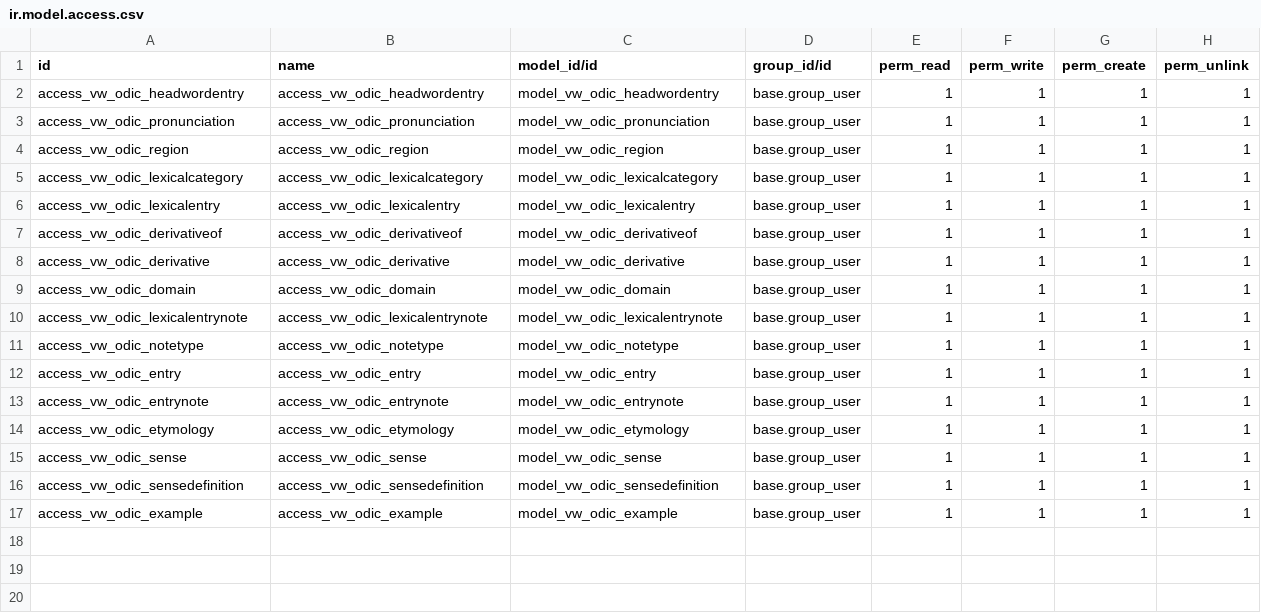
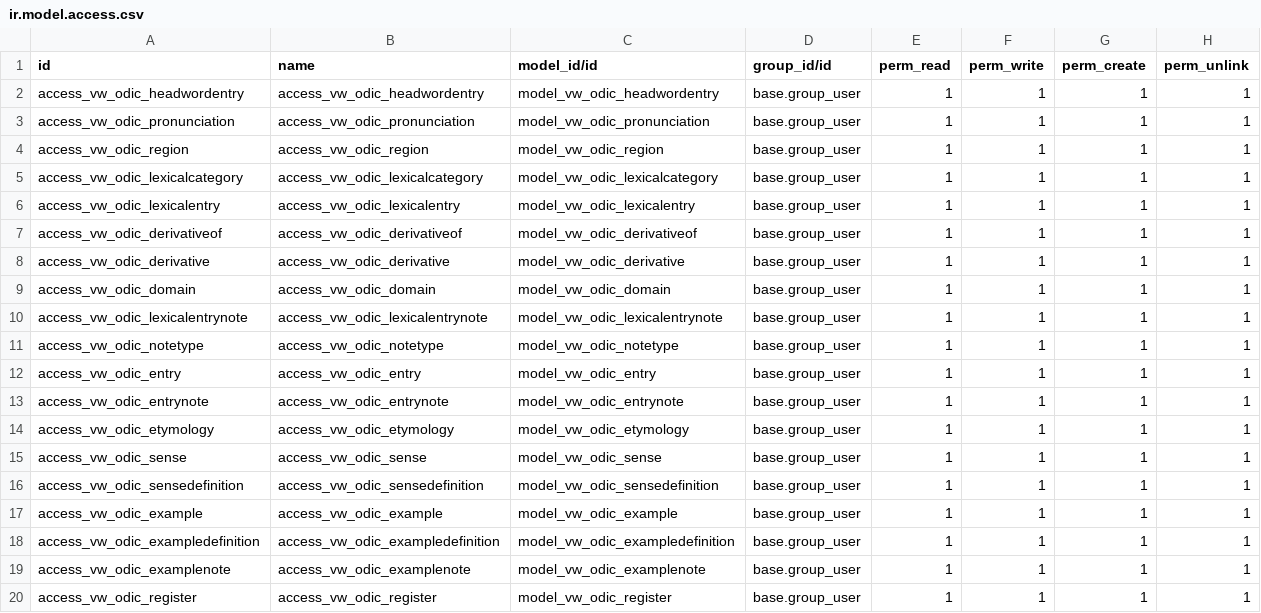
Before and after one commit to mostafabarmshory/odoo-dictionary, a CSV file: vw_odic/data/ir.model.access.csv, drawn as a sheet.

Commit message:
model and view of example is updated

```diff
--- a/vw_odic/data/ir.model.access.csv
+++ b/vw_odic/data/ir.model.access.csv
@@ -17 +17,4 @@ access_vw_odic_sensedefinition,access_vw_odic_sensedefinition,model_vw_odic_sens
 access_vw_odic_example,access_vw_odic_example,model_vw_odic_example,base.group_user,1,1,1,1
+access_vw_odic_exampledefinition,access_vw_odic_exampledefinition,model_vw_odic_exampledefinition,base.group_user,1,1,1,1
+access_vw_odic_examplenote,access_vw_odic_examplenote,model_vw_odic_examplenote,base.group_user,1,1,1,1
+access_vw_odic_register,access_vw_odic_register,model_vw_odic_register,base.group_user,1,1,1,1
```
Also changed, not shown: 12 other files.
